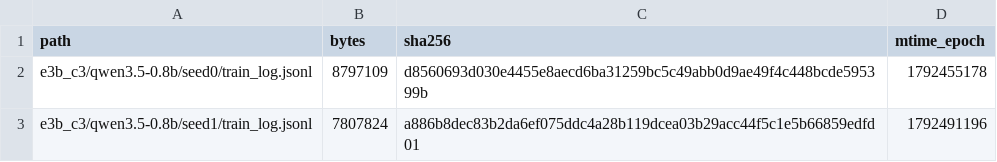
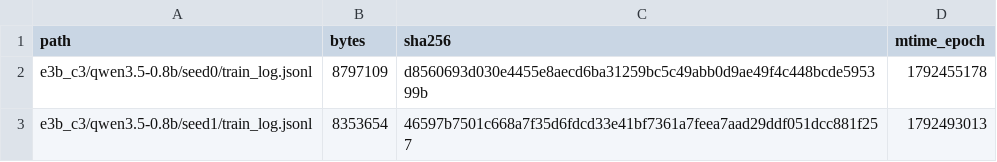
Before and after one commit to junli-gong/vision-internalization, a TSV file: experiments/E3/0054_r128_train_hpcgpu07/LARGE_FILES.manifest.tsv, drawn as a sheet.

```diff
--- a/experiments/E3/0054_r128_train_hpcgpu07/LARGE_FILES.manifest.tsv
+++ b/experiments/E3/0054_r128_train_hpcgpu07/LARGE_FILES.manifest.tsv
@@ -2,2 +2,2 @@ path	bytes	sha256	mtime_epoch
 e3b_c3/qwen3.5-0.8b/seed0/train_log.jsonl	8797109	d8560693d030e4455e8aecd6ba31259bc5c49abb0d9ae49f4c448bcde595399b	1792455178
-e3b_c3/qwen3.5-0.8b/seed1/train_log.jsonl	7807824	a886b8dec83b2da6ef075ddc4a28b119dcea03b29acc44f5c1e5b66859edfd01	1792491196
+e3b_c3/qwen3.5-0.8b/seed1/train_log.jsonl	8353654	46597b7501c668a7f35d6fdcd33e41bf7361a7feea7aad29ddf051dcc881f257	1792493013
```
Also changed, not shown: 8 other files.
